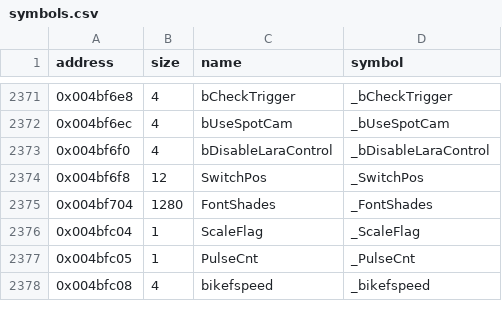
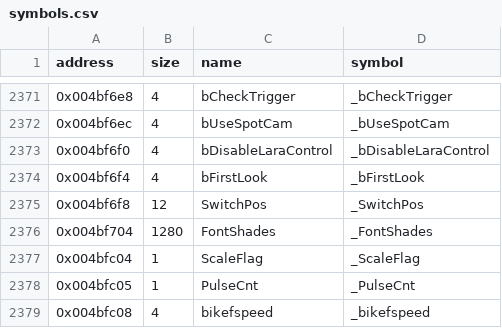
Before and after one commit to LostArtefacts/tr04, a CSV file: config/symbols.csv, drawn as a sheet; only a part is shown, gaps mark what is left out.

```diff
--- a/config/symbols.csv
+++ b/config/symbols.csv
@@ -2373,2 +2373,3 @@ address,size,name,symbol
 0x004bf6f0,4,bDisableLaraControl,_bDisableLaraControl
+0x004bf6f4,4,bFirstLook,_bFirstLook
 0x004bf6f8,12,SwitchPos,_SwitchPos
```
Also changed, not shown: 3 other files.
